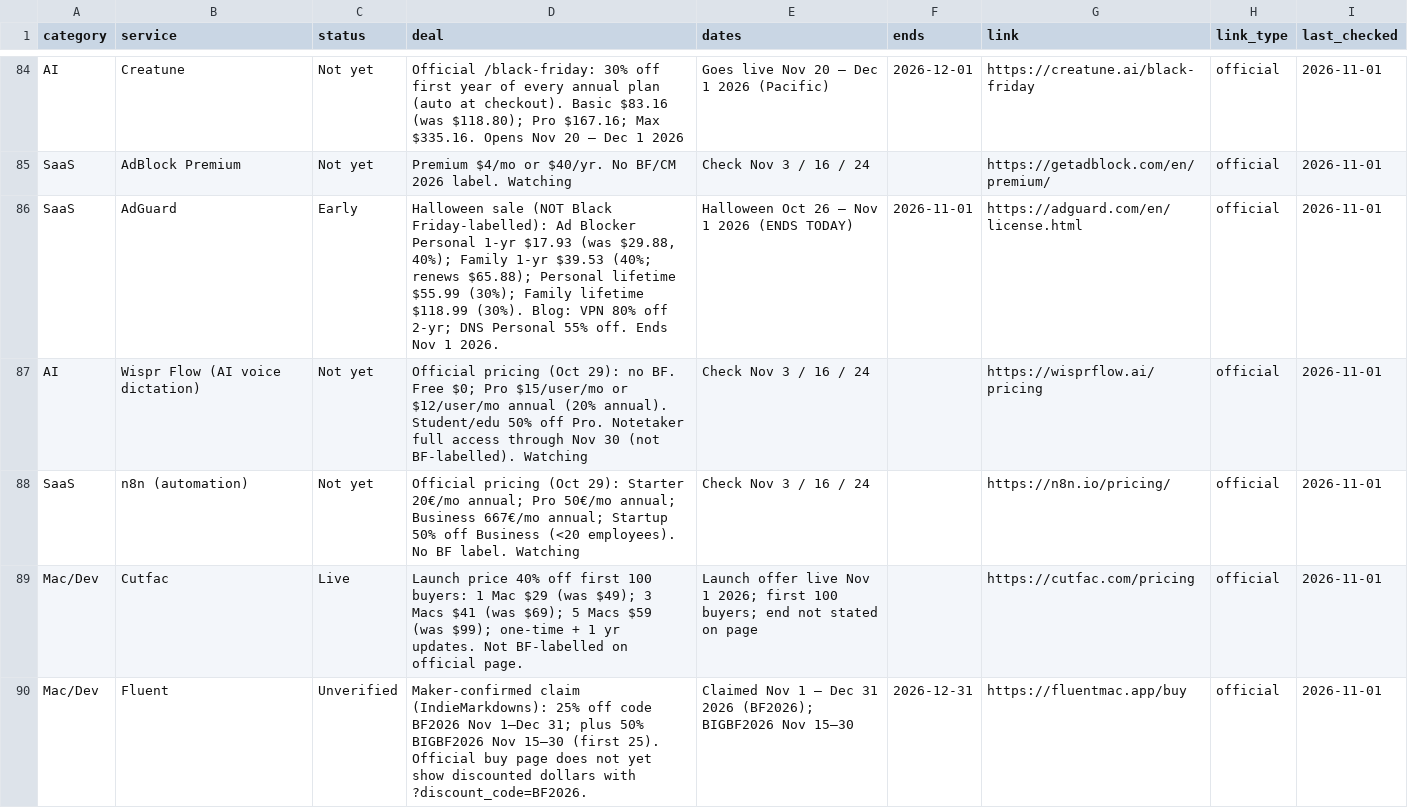
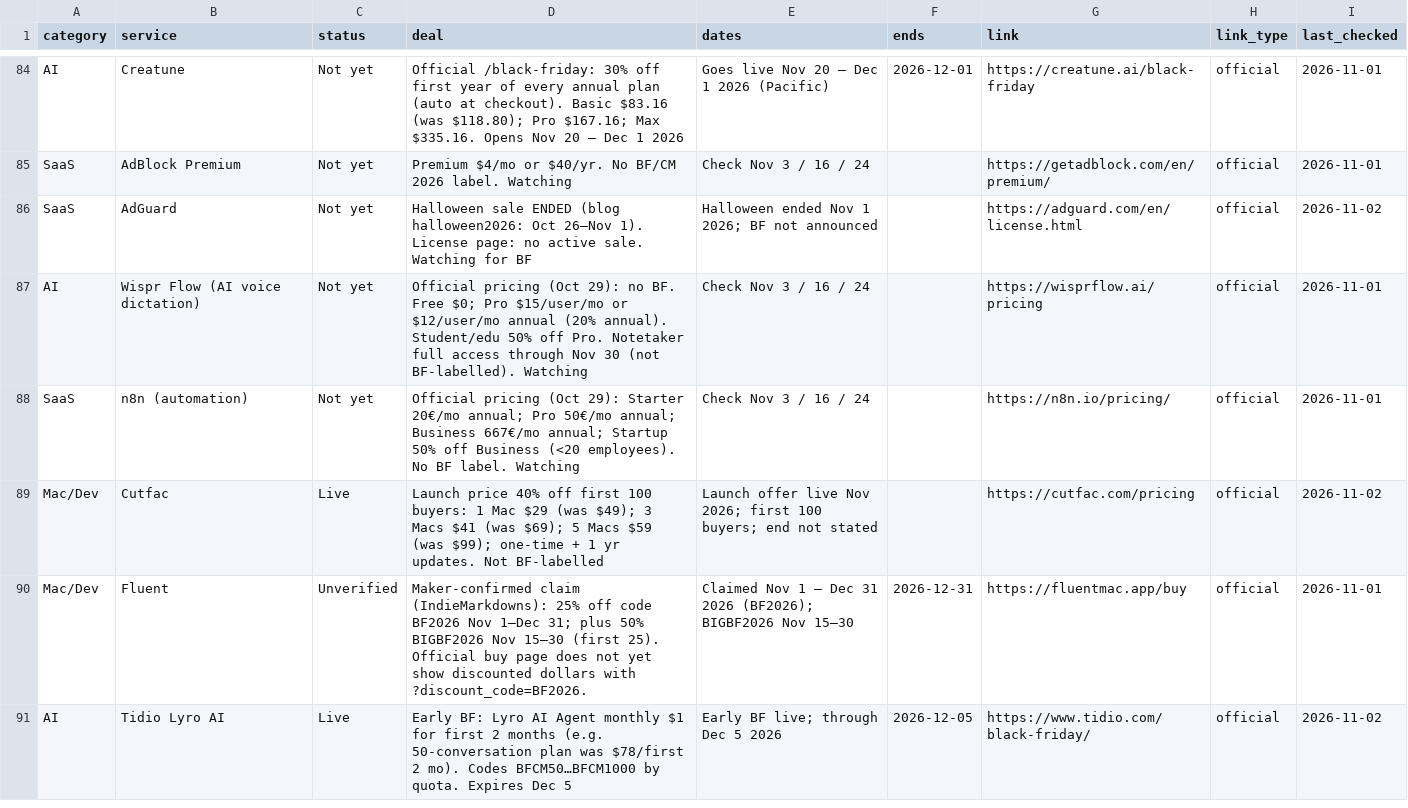
Before and after one commit to thoughtcook/verified-black-friday, a CSV file: data/deals.csv, drawn as a sheet; only a part is shown, gaps mark what is left out; the diff covers the shown part only.

Commit message:
Nov 2 full check: Wins/Tidio/NeoTiler/Compresto/EasyCommerce/Systeme live; AdGuard+ElevenLabs demoted
CyberGhost early $2.19; Dubsado+Vogoo announced; refreshed prior Live/Early last_checked.

```diff
--- a/data/deals.csv
+++ b/data/deals.csv
@@ -85,6 +85,7 @@ AI,Creatune,Not yet,Official /black-friday: 30% off first year of every annual p
 SaaS,AdBlock Premium,Not yet,Premium $4/mo or $40/yr. No BF/CM 2026 label. Watching,Check Nov 3 / 16 / 24,,https://getadblock.com/en/premium/,official,2026-11-01
-SaaS,AdGuard,Early,"Halloween sale (NOT Black Friday-labelled): Ad Blocker Personal 1-yr $17.93 (was $29.88, 40%); Family 1-yr $39.53 (40%; renews $65.88); Personal lifetime $55.99 (30%); Family lifetime $118.99 (30%). Blog: VPN 80% off 2-yr; DNS Personal 55% off. Ends Nov 1 2026.",Halloween Oct 26 – Nov 1 2026 (ENDS TODAY),2026-11-01,https://adguard.com/en/license.html,official,2026-11-01
+SaaS,AdGuard,Not yet,Halloween sale ENDED (blog halloween2026: Oct 26–Nov 1). License page: no active sale. Watching for BF,Halloween ended Nov 1 2026; BF not announced,,https://adguard.com/en/license.html,official,2026-11-02
 AI,Wispr Flow (AI voice dictation),Not yet,Official pricing (Oct 29): no BF. Free $0; Pro $15/user/mo or $12/user/mo annual (20% annual). Student/edu 50% off Pro. Notetaker full access through Nov 30 (not BF-labelled). Watching,Check Nov 3 / 16 / 24,,https://wisprflow.ai/pricing,official,2026-11-01
 SaaS,n8n (automation),Not yet,Official pricing (Oct 29): Starter 20€/mo annual; Pro 50€/mo annual; Business 667€/mo annual; Startup 50% off Business (<20 employees). No BF label. Watching,Check Nov 3 / 16 / 24,,https://n8n.io/pricing/,official,2026-11-01
-Mac/Dev,Cutfac,Live,Launch price 40% off first 100 buyers: 1 Mac $29 (was $49); 3 Macs $41 (was $69); 5 Macs $59 (was $99); one-time + 1 yr updates. Not BF-labelled on official page.,Launch offer live Nov 1 2026; first 100 buyers; end not stated on page,,https://cutfac.com/pricing,official,2026-11-01
+Mac/Dev,Cutfac,Live,Launch price 40% off first 100 buyers: 1 Mac $29 (was $49); 3 Macs $41 (was $69); 5 Macs $59 (was $99); one-time + 1 yr updates. Not BF-labelled,Launch offer live Nov 2026; first 100 buyers; end not stated,,https://cutfac.com/pricing,official,2026-11-02
 Mac/Dev,Fluent,Unverified,Maker-confirmed claim (IndieMarkdowns): 25% off code BF2026 Nov 1–Dec 31; plus 50% BIGBF2026 Nov 15–30 (first 25). Official buy page does not yet show discounted dollars with ?discount_code=BF2026.,Claimed Nov 1 – Dec 31 2026 (BF2026); BIGBF2026 Nov 15–30,2026-12-31,https://fluentmac.app/buy,official,2026-11-01
+AI,Tidio Lyro AI,Live,Early BF: Lyro AI Agent monthly $1 for first 2 months (e.g. 50-conversation plan was $78/first 2 mo). Codes BFCM50…BFCM1000 by quota. Expires Dec 5,Early BF live; through Dec 5 2026,2026-12-05,https://www.tidio.com/black-friday/,official,2026-11-02
```
Also changed, not shown: 6 added rows and 49 edited cells elsewhere in this file, 5 other files.
